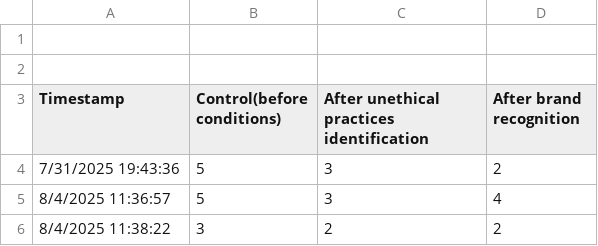
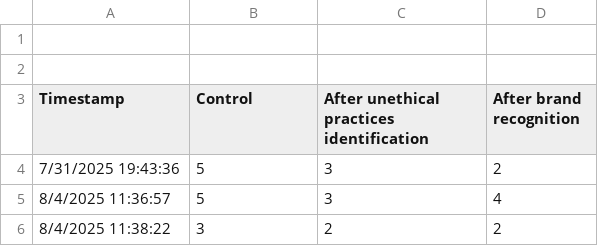
Before and after one commit to arisapooeater/9CT-Task-3, a CSV file: data/chocolate.csv, drawn as a sheet; only a part is shown.

```diff
--- a/data/chocolate.csv
+++ b/data/chocolate.csv
@@ -2,3 +2,3 @@
 
-Timestamp,"Control(before conditions)","After unethical practices identification","After brand recognition"
+Timestamp,"Control","After unethical practices identification","After brand recognition"
 7/31/2025 19:43:36,5,3,2
```
Also changed, not shown: 1 other file.
